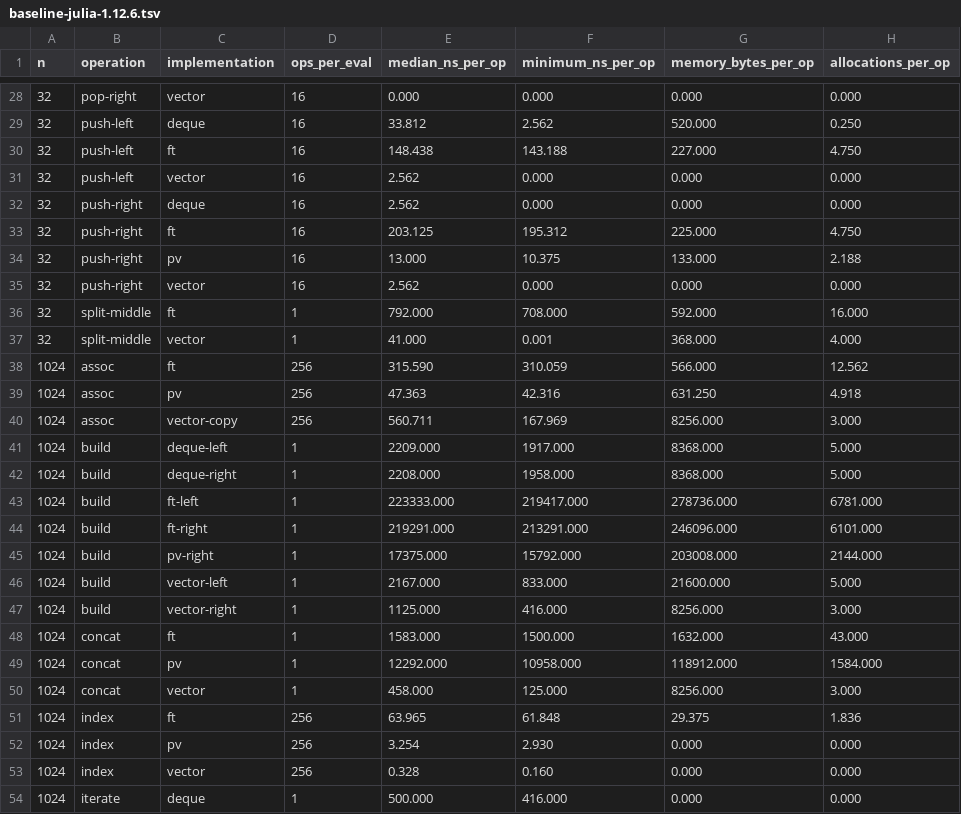
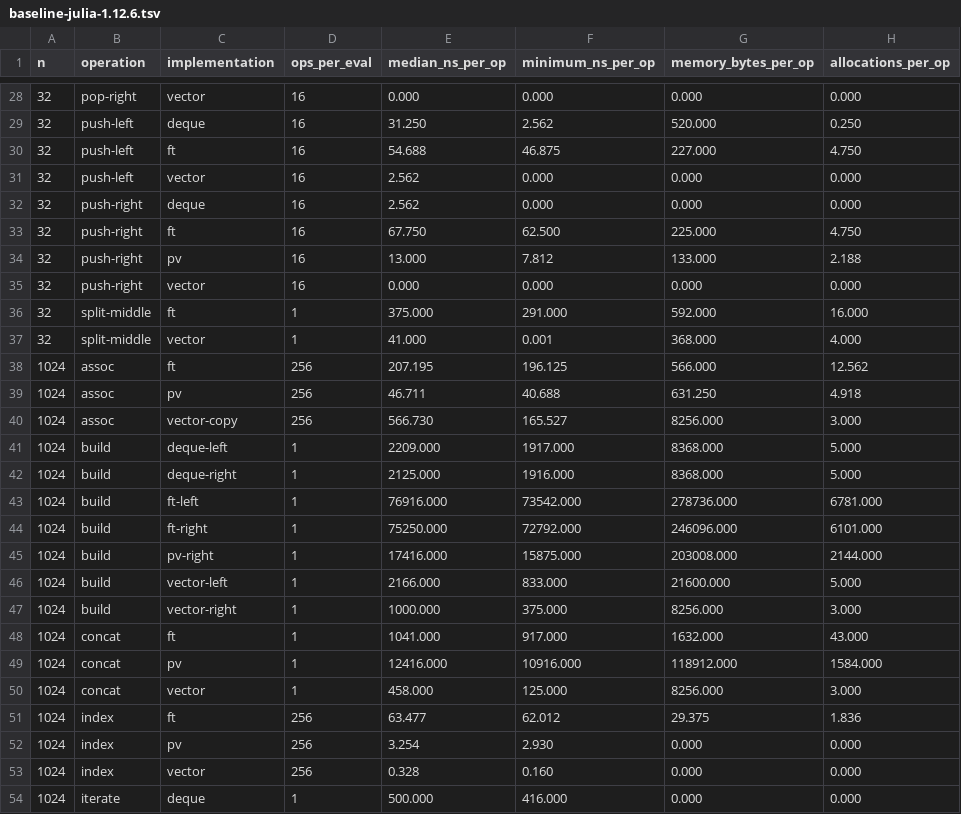
Before and after one commit to mschauer/FingerTrees.jl, a TSV file: benchmark/results/baseline-julia-1.12.6.tsv, drawn as a sheet; only a part is shown, gaps mark what is left out; the diff covers the shown part only.

```diff
--- a/benchmark/results/baseline-julia-1.12.6.tsv
+++ b/benchmark/results/baseline-julia-1.12.6.tsv
@@ -28,25 +28,25 @@ n	operation	implementation	ops_per_eval	median_ns_per_op	minimum_ns_per_op	memor
 32	pop-right	vector	16	0.000	0.000	0.000	0.000
-32	push-left	deque	16	33.812	2.562	520.000	0.250
-32	push-left	ft	16	148.438	143.188	227.000	4.750
+32	push-left	deque	16	31.250	2.562	520.000	0.250
+32	push-left	ft	16	54.688	46.875	227.000	4.750
 32	push-left	vector	16	2.562	0.000	0.000	0.000
 32	push-right	deque	16	2.562	0.000	0.000	0.000
-32	push-right	ft	16	203.125	195.312	225.000	4.750
-32	push-right	pv	16	13.000	10.375	133.000	2.188
-32	push-right	vector	16	2.562	0.000	0.000	0.000
-32	split-middle	ft	1	792.000	708.000	592.000	16.000
+32	push-right	ft	16	67.750	62.500	225.000	4.750
+32	push-right	pv	16	13.000	7.812	133.000	2.188
+32	push-right	vector	16	0.000	0.000	0.000	0.000
+32	split-middle	ft	1	375.000	291.000	592.000	16.000
 32	split-middle	vector	1	41.000	0.001	368.000	4.000
-1024	assoc	ft	256	315.590	310.059	566.000	12.562
-1024	assoc	pv	256	47.363	42.316	631.250	4.918
-1024	assoc	vector-copy	256	560.711	167.969	8256.000	3.000
+1024	assoc	ft	256	207.195	196.125	566.000	12.562
+1024	assoc	pv	256	46.711	40.688	631.250	4.918
+1024	assoc	vector-copy	256	566.730	165.527	8256.000	3.000
 1024	build	deque-left	1	2209.000	1917.000	8368.000	5.000
-1024	build	deque-right	1	2208.000	1958.000	8368.000	5.000
-1024	build	ft-left	1	223333.000	219417.000	278736.000	6781.000
-1024	build	ft-right	1	219291.000	213291.000	246096.000	6101.000
-1024	build	pv-right	1	17375.000	15792.000	203008.000	2144.000
-1024	build	vector-left	1	2167.000	833.000	21600.000	5.000
-1024	build	vector-right	1	1125.000	416.000	8256.000	3.000
-1024	concat	ft	1	1583.000	1500.000	1632.000	43.000
-1024	concat	pv	1	12292.000	10958.000	118912.000	1584.000
+1024	build	deque-right	1	2125.000	1916.000	8368.000	5.000
+1024	build	ft-left	1	76916.000	73542.000	278736.000	6781.000
+1024	build	ft-right	1	75250.000	72792.000	246096.000	6101.000
+1024	build	pv-right	1	17416.000	15875.000	203008.000	2144.000
+1024	build	vector-left	1	2166.000	833.000	21600.000	5.000
+1024	build	vector-right	1	1000.000	375.000	8256.000	3.000
+1024	concat	ft	1	1041.000	917.000	1632.000	43.000
+1024	concat	pv	1	12416.000	10916.000	118912.000	1584.000
 1024	concat	vector	1	458.000	125.000	8256.000	3.000
-1024	index	ft	256	63.965	61.848	29.375	1.836
+1024	index	ft	256	63.477	62.012	29.375	1.836
 1024	index	pv	256	3.254	2.930	0.000	0.000
```
Also changed, not shown: 103 edited cells elsewhere in this file.
